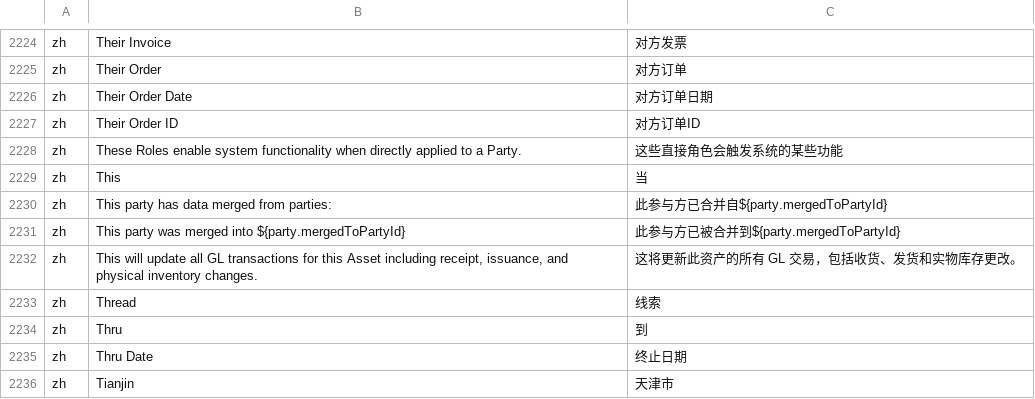
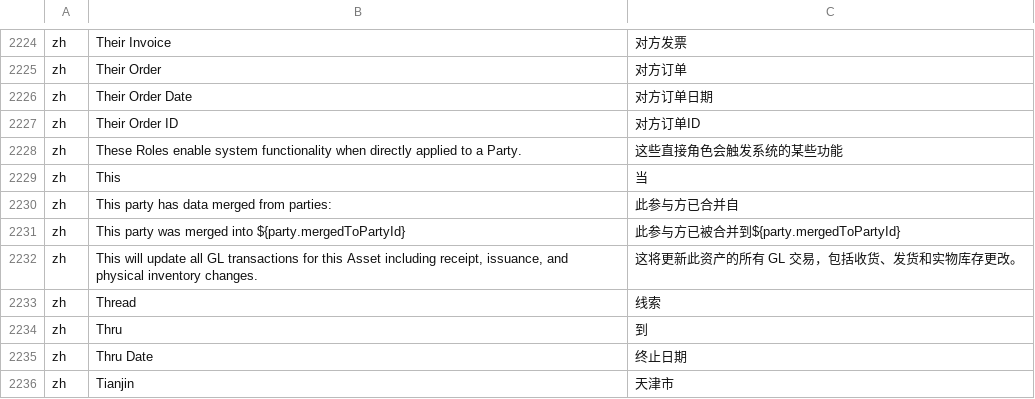
Before and after one commit to hellozhangwei/moqui-zapps, a CSV file: data/ScreenL10nZh.csv, drawn as a sheet; only a part is shown, gaps mark what is left out.

Commit message:
Fixed a LocalizedMessage

```diff
--- a/data/ScreenL10nZh.csv
+++ b/data/ScreenL10nZh.csv
@@ -2229,3 +2229,3 @@ zh,These Roles enable system functionality when directly applied to a Party.,这
 zh,This,当
-zh,This party has data merged from parties:,此参与方已合并自${party.mergedToPartyId}
+zh,This party has data merged from parties:,此参与方已合并自
 zh,This party was merged into ${party.mergedToPartyId},此参与方已被合并到${party.mergedToPartyId}
```
